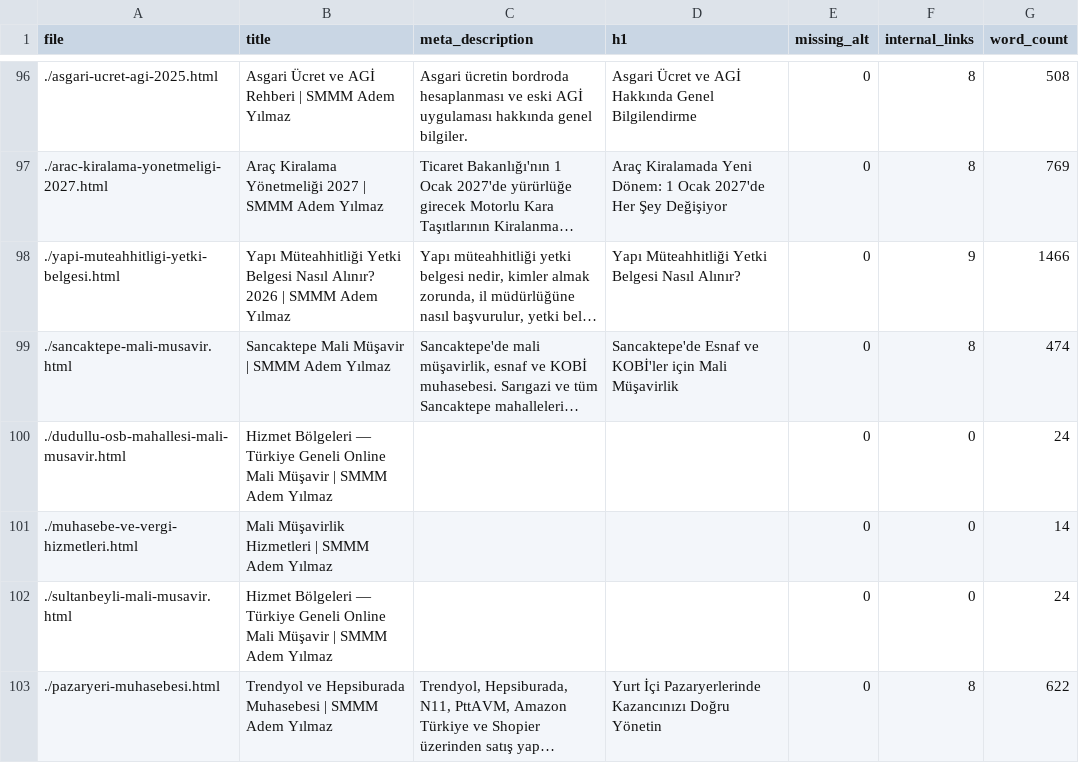
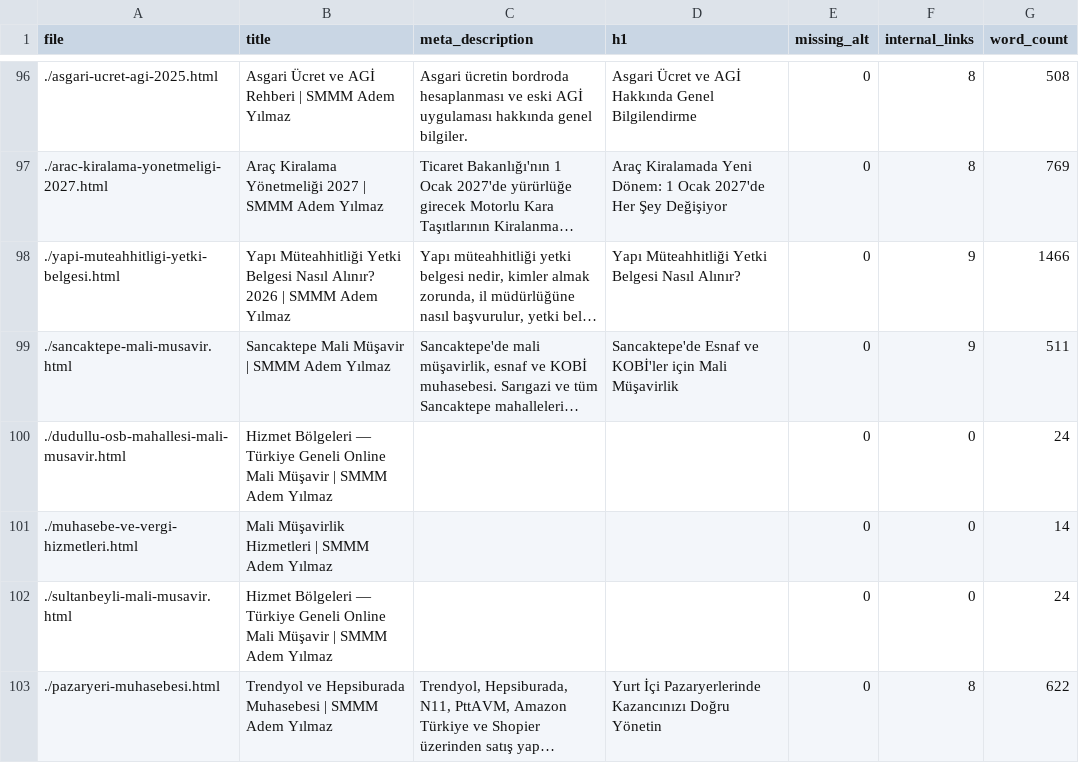
Before and after one commit to ademyilmazsmmm-lang/smmm-adem-yilmaz, a CSV file: seo_report.csv, drawn as a sheet; only a part is shown, gaps mark what is left out; long unchanged cells end in …; the diff covers the shown part only; the diff names each change by its address in the sheet, - before the commit and + after, or states it on an @@ line.

```diff
--- a/seo_report.csv
+++ b/seo_report.csv
-F99 (internal_links): 8
+F99 (internal_links): 9
-G99 (word_count): 474
+G99 (word_count): 511
```
Also changed, not shown: 64 edited cells elsewhere in this file.
